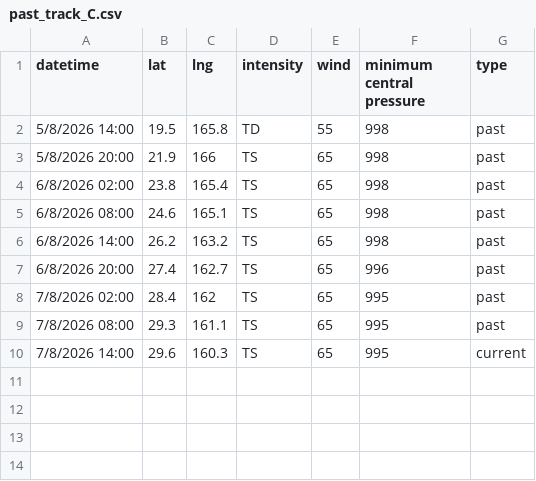
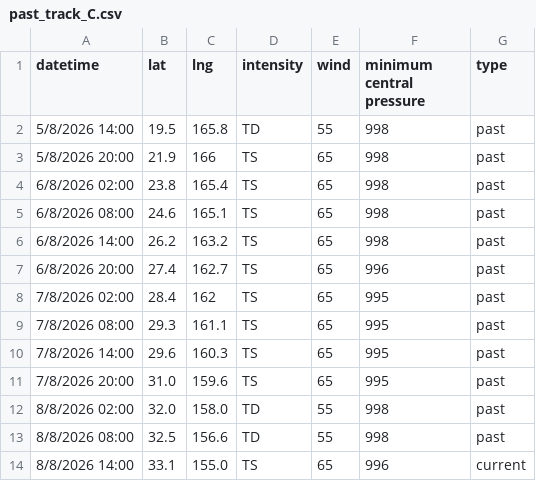
Before and after one commit to zax41006-bot/GHMWS-TC-GIS, a CSV file: past_track_C.csv, drawn as a sheet.

Commit message:
Update past_track_C.csv

```diff
--- a/past_track_C.csv
+++ b/past_track_C.csv
@@ -9,2 +9,6 @@
 7/8/2026 08:00,29.3,161.1,TS,65,995,past
-7/8/2026 14:00,29.6,160.3,TS,65,995,current
+7/8/2026 14:00,29.6,160.3,TS,65,995,past
+7/8/2026 20:00,31.0,159.6,TS,65,995,past
+8/8/2026 02:00,32.0,158.0,TD,55,998,past
+8/8/2026 08:00,32.5,156.6,TD,55,998,past
+8/8/2026 14:00,33.1,155.0,TS,65,996,current
```
